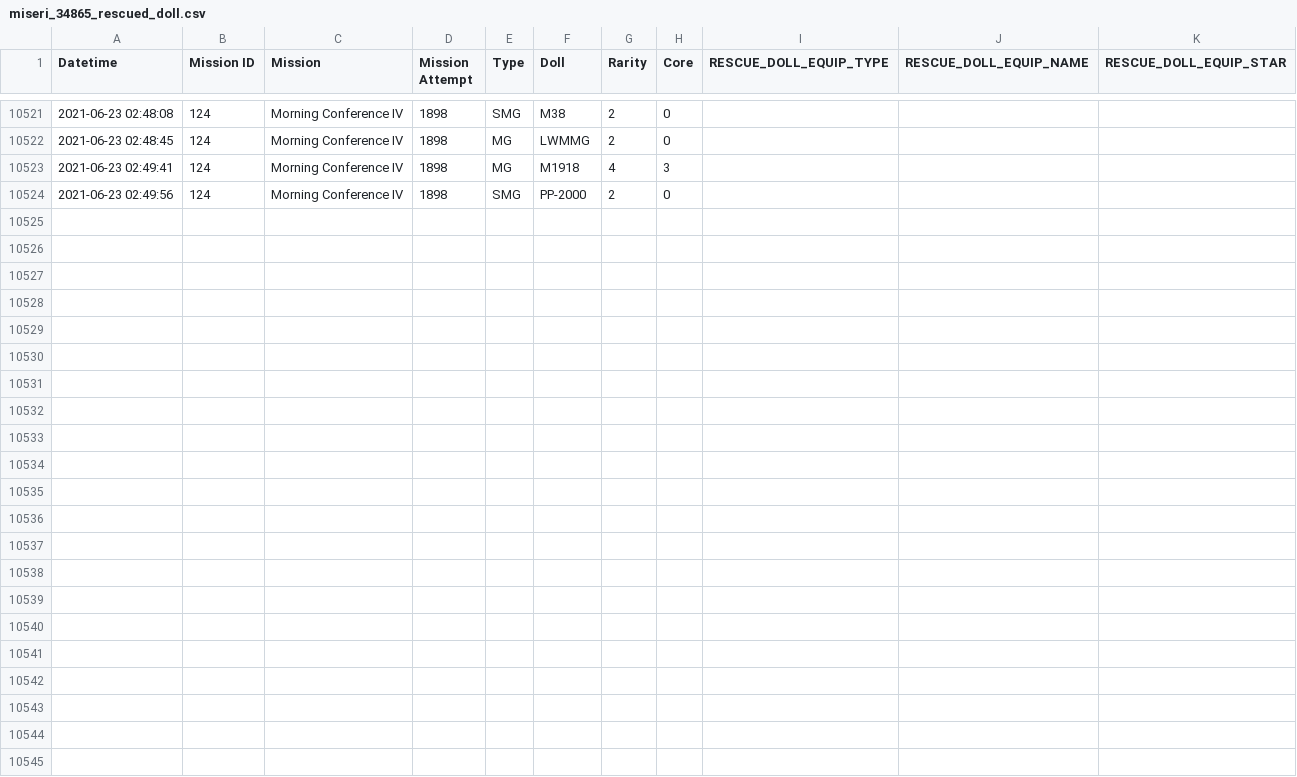
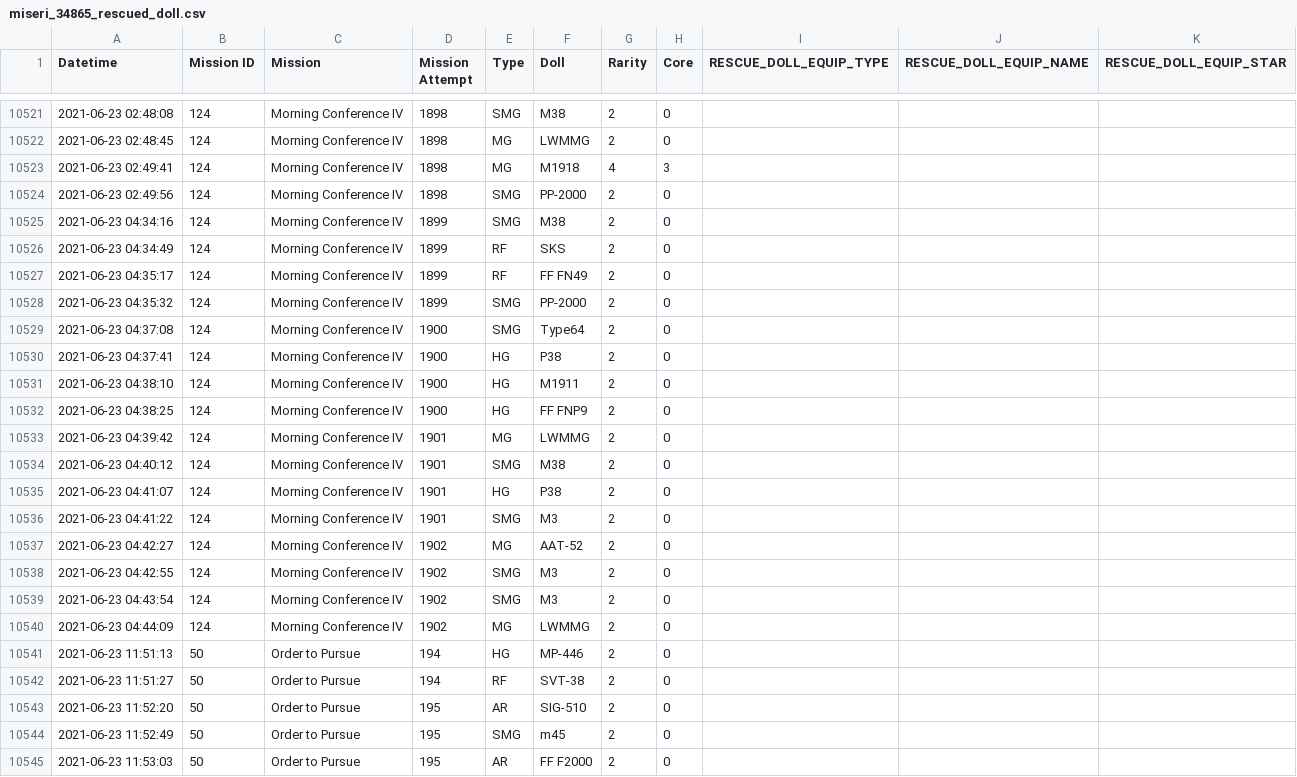
Before and after one commit to m1s3ri/90wish, a CSV file: miseri_34865_rescued_doll.csv, drawn as a sheet; only a part is shown, gaps mark what is left out; the diff names each change by its address in the sheet, - before the commit and + after, or states it on an @@ line.

```diff
--- a/miseri_34865_rescued_doll.csv
+++ b/miseri_34865_rescued_doll.csv
+row 10525: 2021-06-23 04:34:16 | 124 | Morning Conference IV | 1899 | SMG | M38 | 2 | 0
+row 10526: 2021-06-23 04:34:49 | 124 | Morning Conference IV | 1899 | RF | SKS | 2 | 0
+row 10527: 2021-06-23 04:35:17 | 124 | Morning Conference IV | 1899 | RF | FF FN49 | 2 | 0
+row 10528: 2021-06-23 04:35:32 | 124 | Morning Conference IV | 1899 | SMG | PP-2000 | 2 | 0
+row 10529: 2021-06-23 04:37:08 | 124 | Morning Conference IV | 1900 | SMG | Type64 | 2 | 0
+row 10530: 2021-06-23 04:37:41 | 124 | Morning Conference IV | 1900 | HG | P38 | 2 | 0
+row 10531: 2021-06-23 04:38:10 | 124 | Morning Conference IV | 1900 | HG | M1911 | 2 | 0
+row 10532: 2021-06-23 04:38:25 | 124 | Morning Conference IV | 1900 | HG | FF FNP9 | 2 | 0
+row 10533: 2021-06-23 04:39:42 | 124 | Morning Conference IV | 1901 | MG | LWMMG | 2 | 0
+row 10534: 2021-06-23 04:40:12 | 124 | Morning Conference IV | 1901 | SMG | M38 | 2 | 0
+row 10535: 2021-06-23 04:41:07 | 124 | Morning Conference IV | 1901 | HG | P38 | 2 | 0
+row 10536: 2021-06-23 04:41:22 | 124 | Morning Conference IV | 1901 | SMG | M3 | 2 | 0
+row 10537: 2021-06-23 04:42:27 | 124 | Morning Conference IV | 1902 | MG | AAT-52 | 2 | 0
+row 10538: 2021-06-23 04:42:55 | 124 | Morning Conference IV | 1902 | SMG | M3 | 2 | 0
+row 10539: 2021-06-23 04:43:54 | 124 | Morning Conference IV | 1902 | SMG | M3 | 2 | 0
+row 10540: 2021-06-23 04:44:09 | 124 | Morning Conference IV | 1902 | MG | LWMMG | 2 | 0
+row 10541: 2021-06-23 11:51:13 | 50 | Order to Pursue | 194 | HG | MP-446 | 2 | 0
+row 10542: 2021-06-23 11:51:27 | 50 | Order to Pursue | 194 | RF | SVT-38 | 2 | 0
+row 10543: 2021-06-23 11:52:20 | 50 | Order to Pursue | 195 | AR | SIG-510 | 2 | 0
+row 10544: 2021-06-23 11:52:49 | 50 | Order to Pursue | 195 | SMG | m45 | 2 | 0
+row 10545: 2021-06-23 11:53:03 | 50 | Order to Pursue | 195 | AR | FF F2000 | 2 | 0
```
Also changed, not shown: miseri_34865_doll_info.csv, miseri_34865_equip_info.csv, 4 other files.
